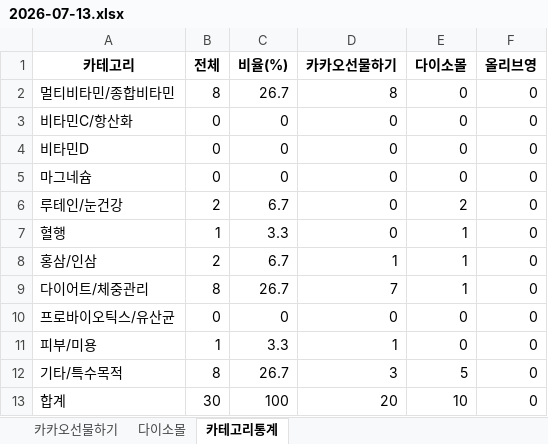
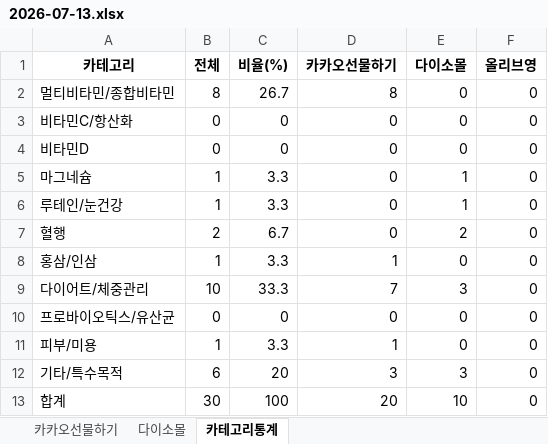
Before and after one commit to primexx98-sudo/Health-Ranking, an Excel workbook: data/daily/2026-07/2026-07-13.xlsx, sheet 카테고리통계, drawn as a sheet; values as stored, in another font and other column widths than the file's, no borders; the diff names each change by its address in the sheet, - before the commit and + after, or states it on an @@ line.

```diff
--- a/data/daily/2026-07/2026-07-13.xlsx (sheet 카테고리통계)
+++ b/data/daily/2026-07/2026-07-13.xlsx (sheet 카테고리통계)
-B5 (전체): 0
+B5 (전체): 1
-C5 (비율(%)): 0
+C5 (비율(%)): 3.3
-E5 (다이소몰): 0
+E5 (다이소몰): 1
-B6 (전체): 2
+B6 (전체): 1
-C6 (비율(%)): 6.7
+C6 (비율(%)): 3.3
-E6 (다이소몰): 2
+E6 (다이소몰): 1
-B7 (전체): 1
+B7 (전체): 2
-C7 (비율(%)): 3.3
+C7 (비율(%)): 6.7
-E7 (다이소몰): 1
+E7 (다이소몰): 2
-B8 (전체): 2
+B8 (전체): 1
-C8 (비율(%)): 6.7
+C8 (비율(%)): 3.3
-E8 (다이소몰): 1
+E8 (다이소몰): 0
-B9 (전체): 8
+B9 (전체): 10
-C9 (비율(%)): 26.7
+C9 (비율(%)): 33.3
-E9 (다이소몰): 1
+E9 (다이소몰): 3
-B12 (전체): 8
+B12 (전체): 6
-C12 (비율(%)): 26.7
+C12 (비율(%)): 20
-E12 (다이소몰): 5
+E12 (다이소몰): 3
```
Also changed, not shown: sheet 다이소몰, sheet 카카오선물하기.
